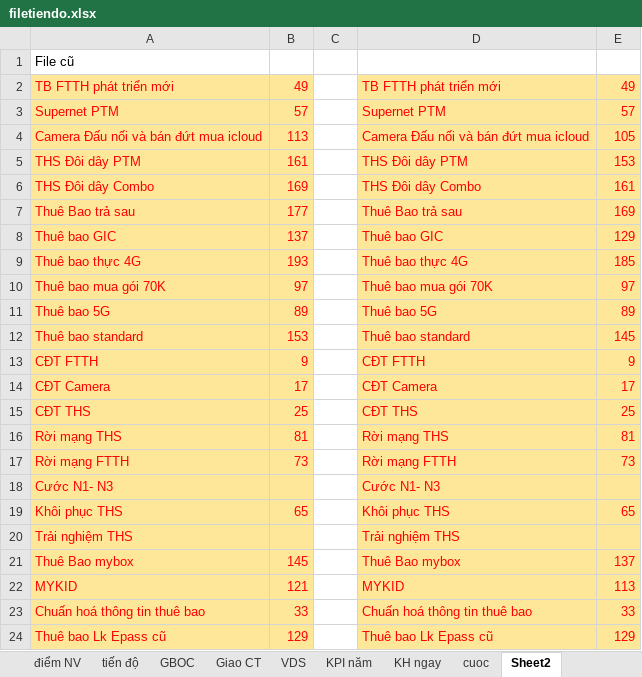
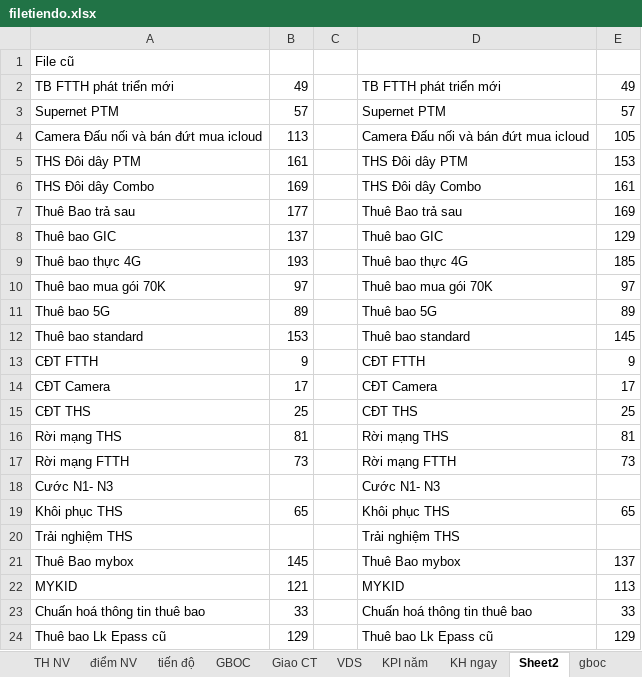
Before and after one commit to iwkay2612-vietdq9/KPI, an Excel workbook: filetiendo.xlsx, sheet Sheet2, drawn as a sheet; values as stored, in another font and other column widths than the file's, no borders; the diff names each change by its address in the sheet, - before the commit and + after, or states it on an @@ line.

```diff
--- a/filetiendo.xlsx (sheet Sheet2)
+++ b/filetiendo.xlsx (sheet Sheet2)
+sheet tab: gboc
-A2:B24 fill: #FFE799
+A2:B24 fill: none
-A2:B17 text colour: #FF0000
+A2:B17 text colour: black
-D2:E24 fill: #FFE799
+D2:E24 fill: none
-D2:E17 text colour: #FF0000
+D2:E17 text colour: black
-A18 text colour: #FF0000
+A18 text colour: black
-D18 text colour: #FF0000
+D18 text colour: black
-A19:B19 text colour: #FF0000
+A19:B19 text colour: black
-D19:E19 text colour: #FF0000
+D19:E19 text colour: black
-A20 text colour: #FF0000
+A20 text colour: black
-D20 text colour: #FF0000
+D20 text colour: black
-A21:B24 text colour: #FF0000
+A21:B24 text colour: black
-D21:E24 text colour: #FF0000
+D21:E24 text colour: black
```
Also changed, not shown: sheet GBOC, sheet TH NV, sheet tiến độ, sheet cuoc, sheet KPI năm, sheet KH ngay, 3 more sheets, other sheet tabs, formulas that keep their value, hidden cells, 1 other file.
